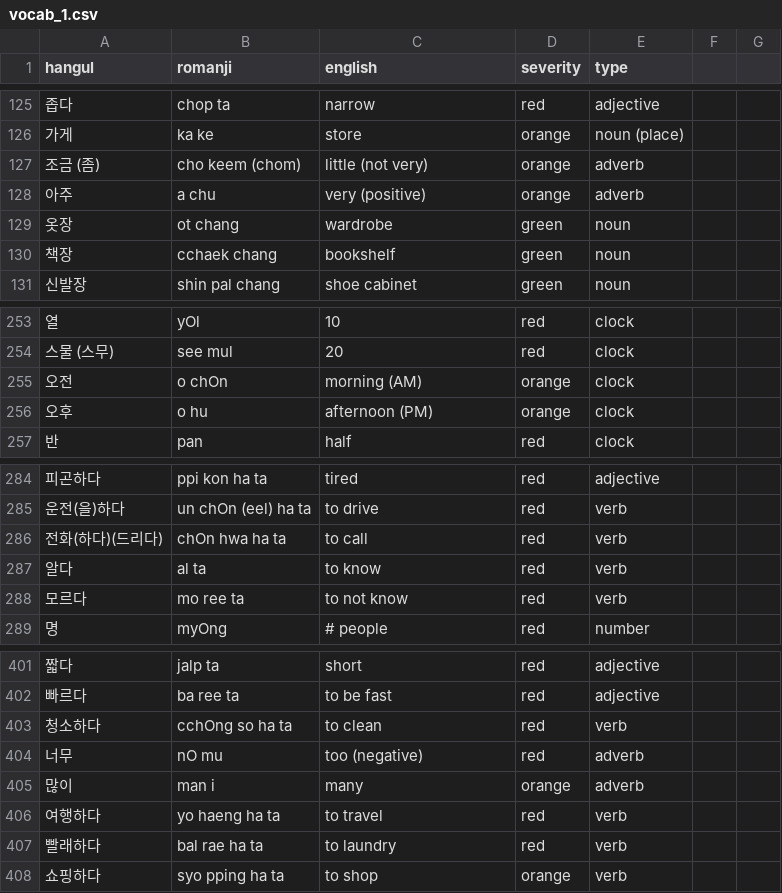
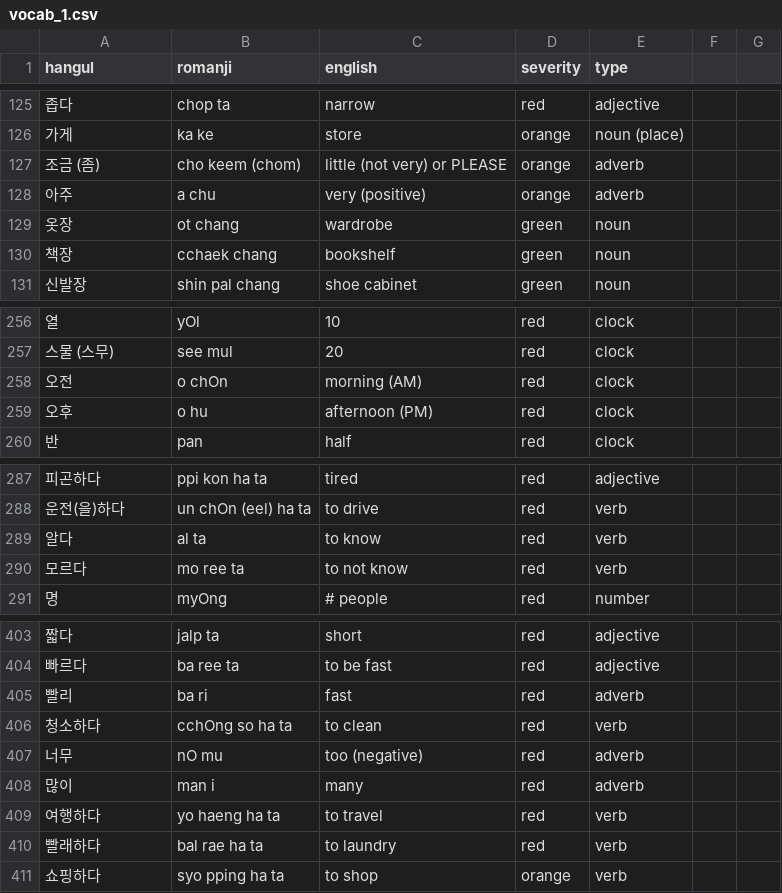
Before and after one commit to aquanow-calvin/aquanow-calvin.github.io, a CSV file: vocab_1.csv, drawn as a sheet; only a part is shown, gaps mark what is left out; the diff covers the shown part only.

```diff
--- a/vocab_1.csv
+++ b/vocab_1.csv
@@ -126,3 +126,3 @@ hangul,romanji,english,severity,type
 가게,ka ke,store,orange,noun (place)
-조금 (좀),cho keem (chom),little (not very),orange,adverb
+조금 (좀),cho keem (chom),little (not very) or PLEASE,orange,adverb
 아주,a chu,very (positive),orange,adverb
@@ -254,4 +257,4 @@ hangul,romanji,english,severity,type
 스물 (스무),see mul,20,red,clock
-오전,o chOn,morning (AM),orange,clock
-오후,o hu,afternoon (PM),orange,clock
+오전,o chOn,morning (AM),red,clock
+오후,o hu,afternoon (PM),red,clock
 반,pan,half,red,clock
@@ -285,3 +288,2 @@ hangul,romanji,english,severity,type
 운전(을)하다,un chOn (eel) ha ta,to drive,red,verb
-전화(하다)(드리다),chOn hwa ha ta,to call,red,verb
 알다,al ta,to know,red,verb
@@ -402,5 +404,6 @@ hangul,romanji,english,severity,type
 빠르다,ba ree ta,to be fast,red,adjective
+빨리,ba ri,fast,red,adverb
 청소하다,cchOng so ha ta,to clean,red,verb
 너무,nO mu,too (negative),red,adverb
-많이,man i,many,orange,adverb
+많이,man i,many,red,adverb
 여행하다,yo haeng ha ta,to travel,red,verb
```
Also changed, not shown: 21 added rows elsewhere in this file.
